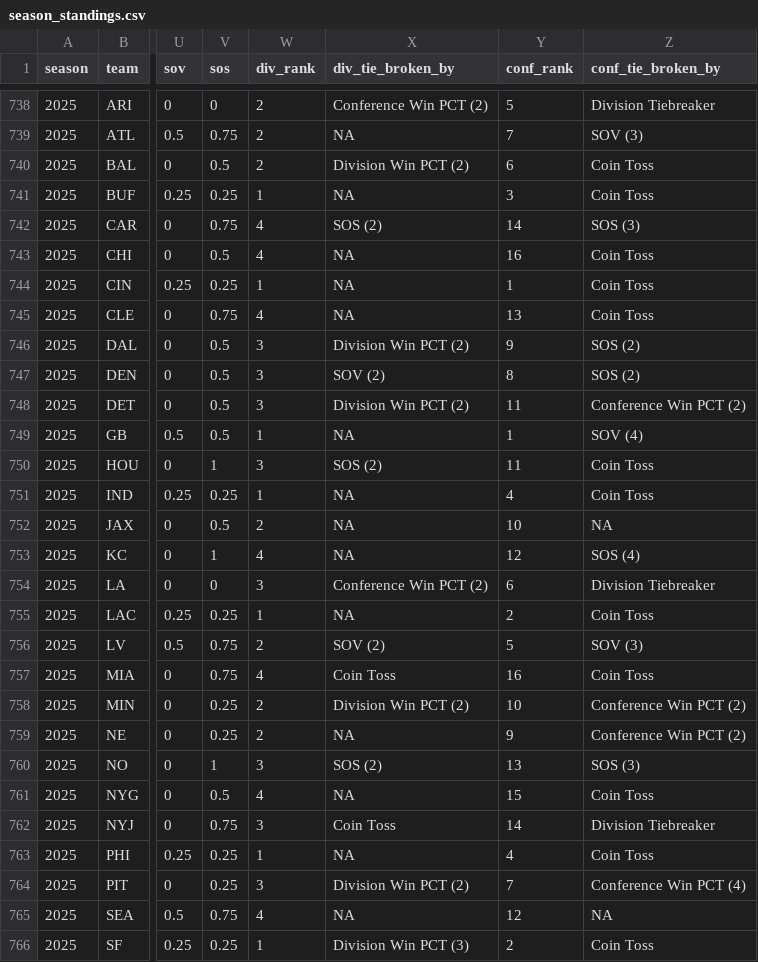
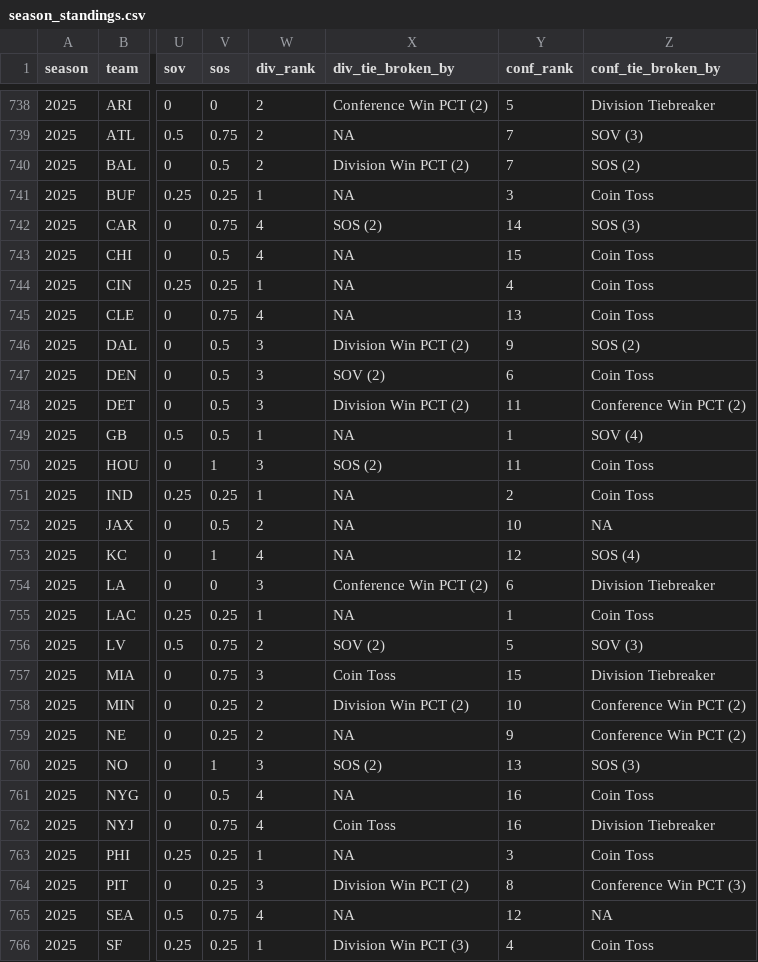
Before and after one commit to TylerPollard410/nflendzonePipeline, a CSV file: artifacts/data-archive/season_standings/season_standings.csv, drawn as a sheet; only a part is shown, gaps mark what is left out; the diff covers the shown part only; the diff names each change by its address in the sheet, - before the commit and + after, or states it on an @@ line.

```diff
--- a/artifacts/data-archive/season_standings/season_standings.csv
+++ b/artifacts/data-archive/season_standings/season_standings.csv
-Y740 (conf_rank): 6
+Y740 (conf_rank): 7
-Z740 (conf_tie_broken_by): Coin Toss
+Z740 (conf_tie_broken_by): SOS (2)
-Y743 (conf_rank): 16
+Y743 (conf_rank): 15
-Y744 (conf_rank): 1
+Y744 (conf_rank): 4
-Y747 (conf_rank): 8
+Y747 (conf_rank): 6
-Z747 (conf_tie_broken_by): SOS (2)
+Z747 (conf_tie_broken_by): Coin Toss
-Y751 (conf_rank): 4
+Y751 (conf_rank): 2
-Y755 (conf_rank): 2
+Y755 (conf_rank): 1
-W757 (div_rank): 4
+W757 (div_rank): 3
-Y757 (conf_rank): 16
+Y757 (conf_rank): 15
-Z757 (conf_tie_broken_by): Coin Toss
+Z757 (conf_tie_broken_by): Division Tiebreaker
-Y761 (conf_rank): 15
+Y761 (conf_rank): 16
-W762 (div_rank): 3
+W762 (div_rank): 4
-Y762 (conf_rank): 14
+Y762 (conf_rank): 16
-Y763 (conf_rank): 4
+Y763 (conf_rank): 3
-Y764 (conf_rank): 7
+Y764 (conf_rank): 8
-Z764 (conf_tie_broken_by): Conference Win PCT (4)
+Z764 (conf_tie_broken_by): Conference Win PCT (3)
-Y766 (conf_rank): 2
+Y766 (conf_rank): 4
```
Also changed, not shown: 2 edited cells elsewhere in this file, 34 other files.
